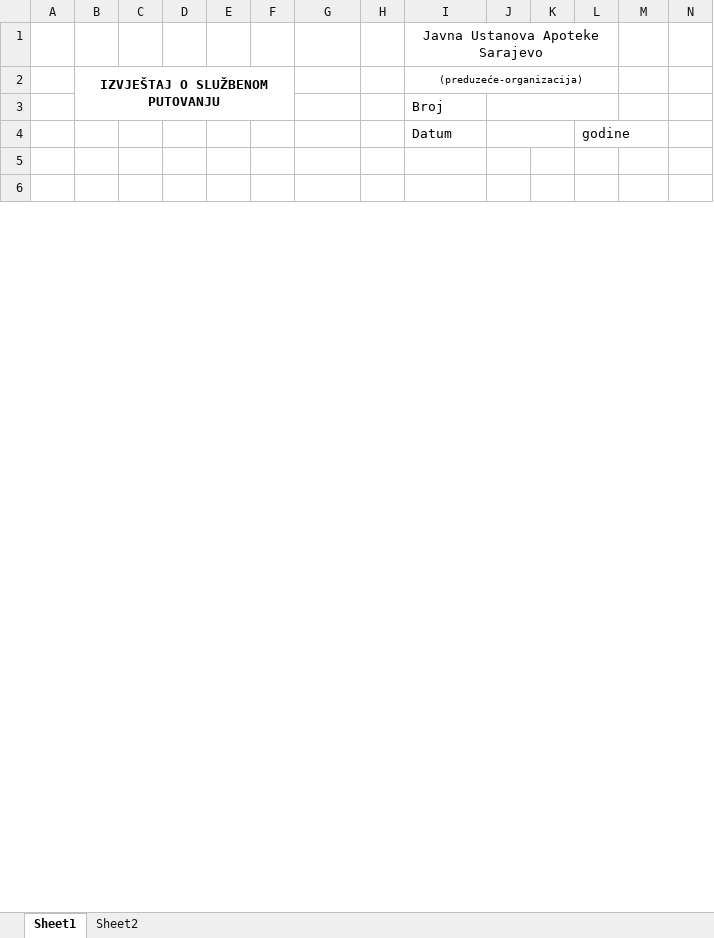
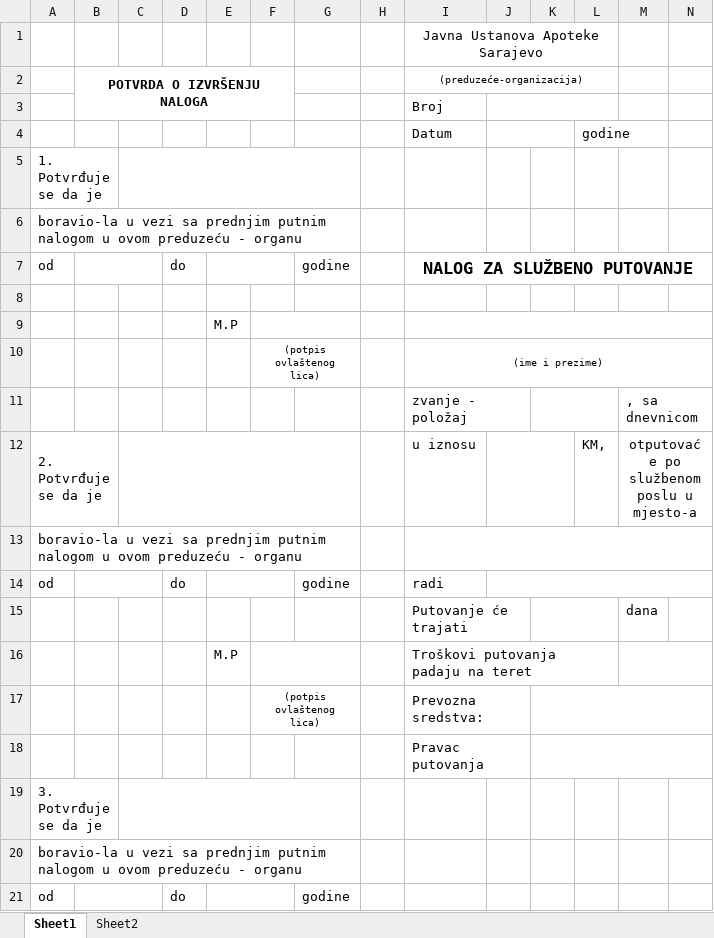
Before and after one commit to nedretb/apoteke-app, an Excel workbook: CORE/files/excel/slp.xlsx, sheet Sheet1, drawn as a sheet; only a part is shown; the shorter side is filled out with more unchanged rows; values as stored, in another font and other column widths than the file's, no borders; rows hold the shown columns only; the diff covers the shown part only; the diff names each change by its address in the sheet, - before the commit and + after, or states it on an @@ line.

```diff
--- a/CORE/files/excel/slp.xlsx (sheet Sheet1)
+++ b/CORE/files/excel/slp.xlsx (sheet Sheet1)
-B2: IZVJEŠTAJ O SLUŽBENOM PUTOVANJU
+B2: POTVRDA O IZVRŠENJU NALOGA
+row 5: 1. Potvrđuje se da je
+row 6: boravio-la u vezi sa prednjim putnim nalogom u ovom preduzeću - organu
+row 7: od |  |  | do |  |  | godine |  | NALOG ZA SLUŽBENO PUTOVANJE
+row 9:  |  |  |  | M.P
+row 10:  |  |  |  |  | (potpis ovlaštenog lica) |  |  | (ime i prezime)
+row 12: 2. Potvrđuje se da je |  |  |  |  |  |  |  | u iznosu |  |  | KM, | otputovaće po službenom poslu u mjesto-a
+row 13: boravio-la u vezi sa prednjim putnim nalogom u ovom preduzeću - organu
+row 14: od |  |  | do |  |  | godine |  | radi
+row 16:  |  |  |  | M.P |  |  |  | Troškovi putovanja padaju na teret
+row 17:  |  |  |  |  | (potpis ovlaštenog lica) |  |  | Prevozna sredstva:
+row 19: 3. Potvrđuje se da je
+row 20: boravio-la u vezi sa prednjim putnim nalogom u ovom preduzeću - organu
+row 21: od |  |  | do |  |  | godine
```
Also changed, not shown: 10 added rows, 8 removed rows, 1 moved row, 2 edited cells and merged cells elsewhere in this sheet, CORE/files/excel/slp2.xlsx, 1 other file.
